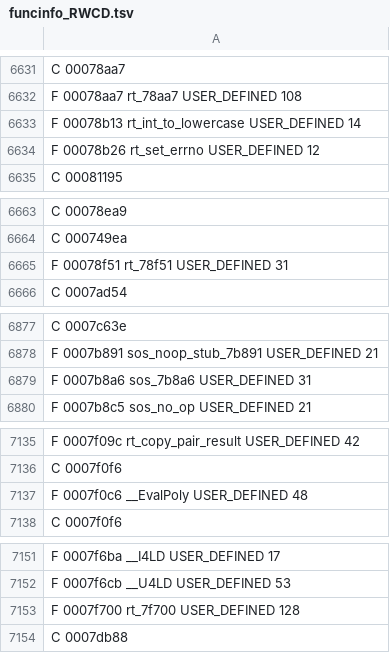
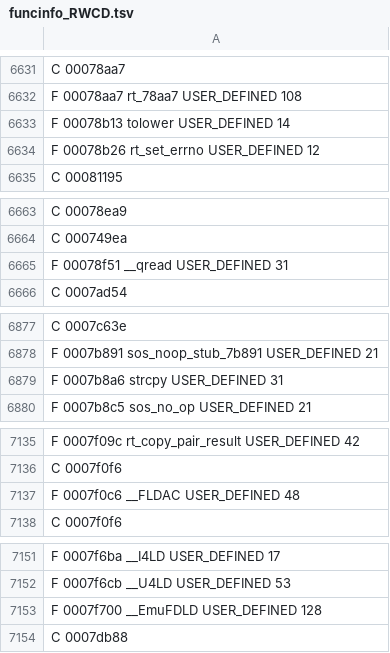
Before and after one commit to indieindie7/quarantine-decomp, a TSV file: funcinfo_RWCD.tsv, drawn as a sheet; only a part is shown, gaps mark what is left out; the diff covers the shown part only.

```diff
--- a/funcinfo_RWCD.tsv
+++ b/funcinfo_RWCD.tsv
@@ -6632,3 +6632,3 @@ C 00078aa7
 F 00078aa7 rt_78aa7 USER_DEFINED 108
-F 00078b13 rt_int_to_lowercase USER_DEFINED 14
+F 00078b13 tolower USER_DEFINED 14
 F 00078b26 rt_set_errno USER_DEFINED 12
@@ -6664,3 +6664,3 @@ C 00078ea9
 C 000749ea
-F 00078f51 rt_78f51 USER_DEFINED 31
+F 00078f51 __qread USER_DEFINED 31
 C 0007ad54
@@ -6878,3 +6878,3 @@ C 0007c63e
 F 0007b891 sos_noop_stub_7b891 USER_DEFINED 21
-F 0007b8a6 sos_7b8a6 USER_DEFINED 31
+F 0007b8a6 strcpy USER_DEFINED 31
 F 0007b8c5 sos_no_op USER_DEFINED 21
@@ -7136,3 +7136,3 @@ F 0007f09c rt_copy_pair_result USER_DEFINED 42
 C 0007f0f6
-F 0007f0c6 __EvalPoly USER_DEFINED 48
+F 0007f0c6 __FLDAC USER_DEFINED 48
 C 0007f0f6
@@ -7152,3 +7152,3 @@ F 0007f6ba __I4LD USER_DEFINED 17
 F 0007f6cb __U4LD USER_DEFINED 53
-F 0007f700 rt_7f700 USER_DEFINED 128
+F 0007f700 __EmuFDLD USER_DEFINED 128
 C 0007db88
```
Also changed, not shown: 12 edited cells elsewhere in this file, 3 other files.
